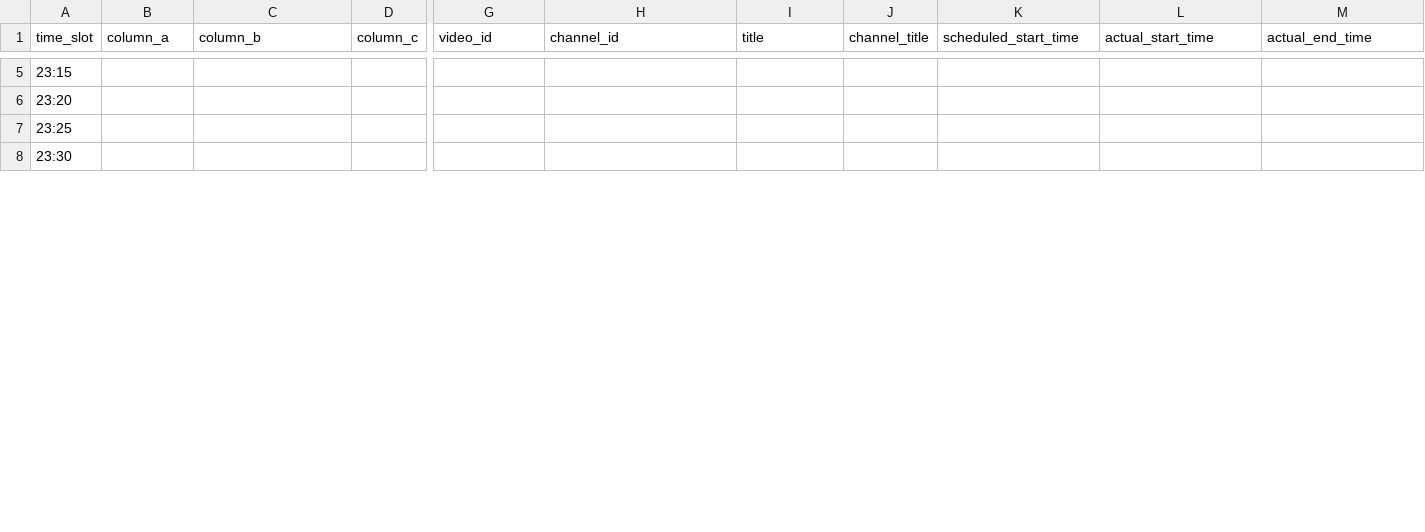
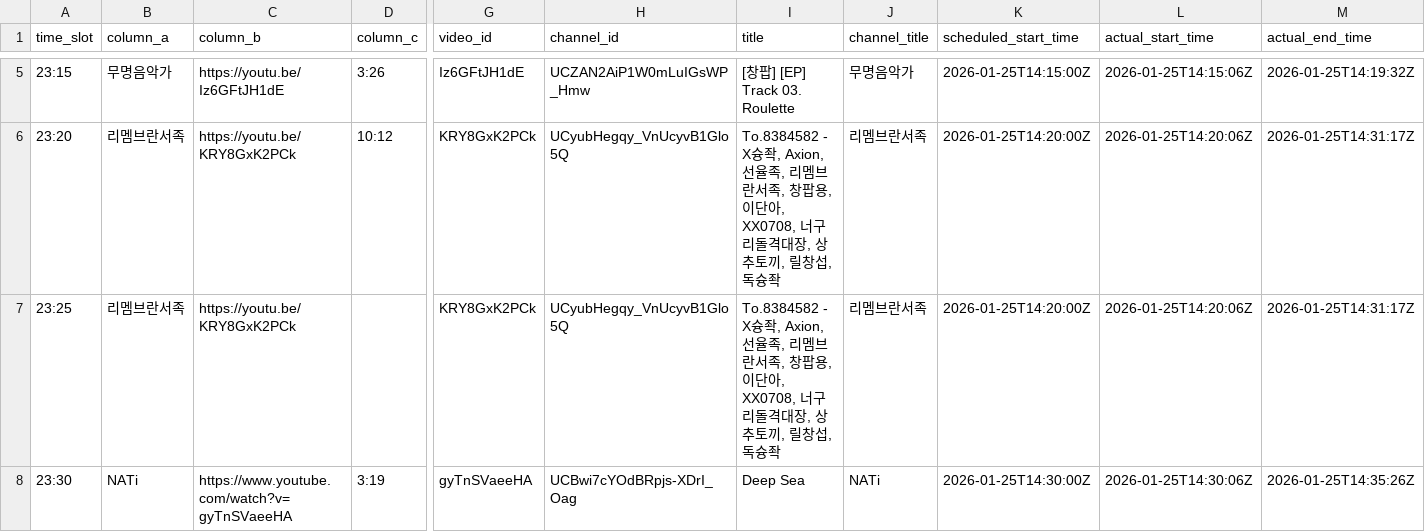
Before and after one commit to ChangpopWiki/premiere-relay-archive-data, a TSV file: 2026/01/2026-01-25.tsv, drawn as a sheet; only a part is shown, gaps mark what is left out; the diff covers the shown part only; the diff names each change by its address in the sheet, - before the commit and + after, or states it on an @@ line.

```diff
--- a/2026/01/2026-01-25.tsv
+++ b/2026/01/2026-01-25.tsv
-B5 (column_a): (empty)
+B5 (column_a): 무명음악가
-C5 (column_b): (empty)
+C5 (column_b): https://youtu.be/Iz6GFtJH1dE
-D5 (column_c): (empty)
+D5 (column_c): 3:26
-G5 (video_id): (empty)
+G5 (video_id): Iz6GFtJH1dE
-H5 (channel_id): (empty)
+H5 (channel_id): UCZAN2AiP1W0mLuIGsWP_Hmw
-I5 (title): (empty)
+I5 (title): [창팝] [EP] Track 03. Roulette
-J5 (channel_title): (empty)
+J5 (channel_title): 무명음악가
-K5 (scheduled_start_time): (empty)
+K5 (scheduled_start_time): 2026-01-25T14:15:00Z
-L5 (actual_start_time): (empty)
+L5 (actual_start_time): 2026-01-25T14:15:06Z
-M5 (actual_end_time): (empty)
+M5 (actual_end_time): 2026-01-25T14:19:32Z
-B6:B7 (column_a): (empty)
+B6:B7 (column_a): 리멤브란서족
-C6:C7 (column_b): (empty)
+C6:C7 (column_b): https://youtu.be/KRY8GxK2PCk
-D6 (column_c): (empty)
+D6 (column_c): 10:12
-G6:G7 (video_id): (empty)
+G6:G7 (video_id): KRY8GxK2PCk
-H6:H7 (channel_id): (empty)
+H6:H7 (channel_id): UCyubHegqy_VnUcyvB1Glo5Q
-I6:I7 (title): (empty)
+I6:I7 (title): To.8384582 - X슝좍, Axion, 선율족, 리멤브란서족, 창팝용, 이단아, XX0708, 너구리돌격대장, 상추토끼, 릴창섭, 독슝좍
-J6:J7 (channel_title): (empty)
+J6:J7 (channel_title): 리멤브란서족
-K6:K7 (scheduled_start_time): (empty)
+K6:K7 (scheduled_start_time): 2026-01-25T14:20:00Z
-L6:L7 (actual_start_time): (empty)
+L6:L7 (actual_start_time): 2026-01-25T14:20:06Z
-M6:M7 (actual_end_time): (empty)
+M6:M7 (actual_end_time): 2026-01-25T14:31:17Z
-B8 (column_a): (empty)
+B8 (column_a): NATi
-C8 (column_b): (empty)
+C8 (column_b): https://www.youtube.com/watch?v=gyTnSVaeeHA
-D8 (column_c): (empty)
+D8 (column_c): 3:19
-G8 (video_id): (empty)
+G8 (video_id): gyTnSVaeeHA
-H8 (channel_id): (empty)
+H8 (channel_id): UCBwi7cYOdBRpjs-XDrI_Oag
-I8 (title): (empty)
+I8 (title): Deep Sea
-J8 (channel_title): (empty)
+J8 (channel_title): NATi
-K8 (scheduled_start_time): (empty)
+K8 (scheduled_start_time): 2026-01-25T14:30:00Z
-L8 (actual_start_time): (empty)
+L8 (actual_start_time): 2026-01-25T14:30:06Z
-M8 (actual_end_time): (empty)
+M8 (actual_end_time): 2026-01-25T14:35:26Z
```
Also changed, not shown: 57 edited cells elsewhere in this file, 1 other file.
